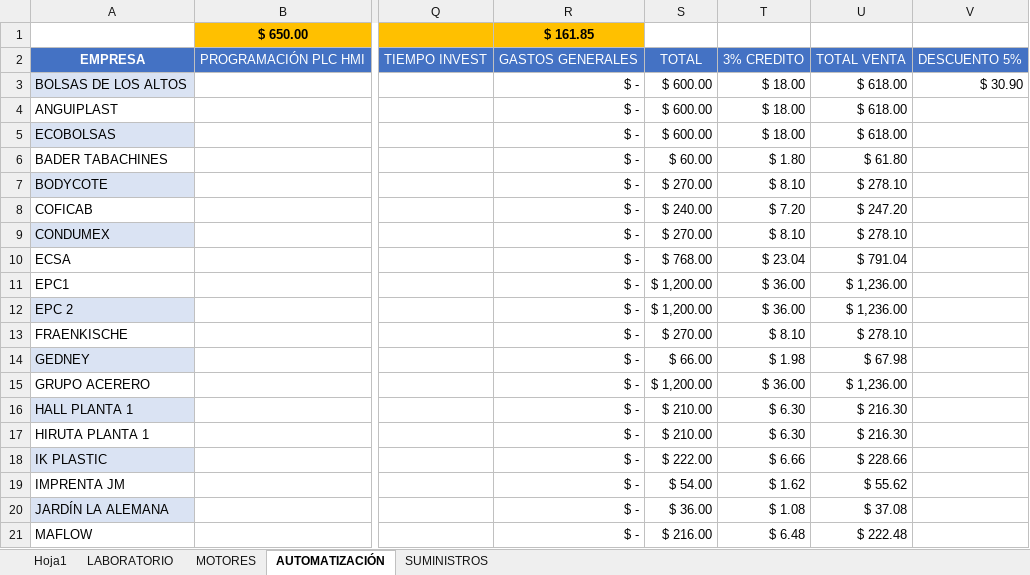
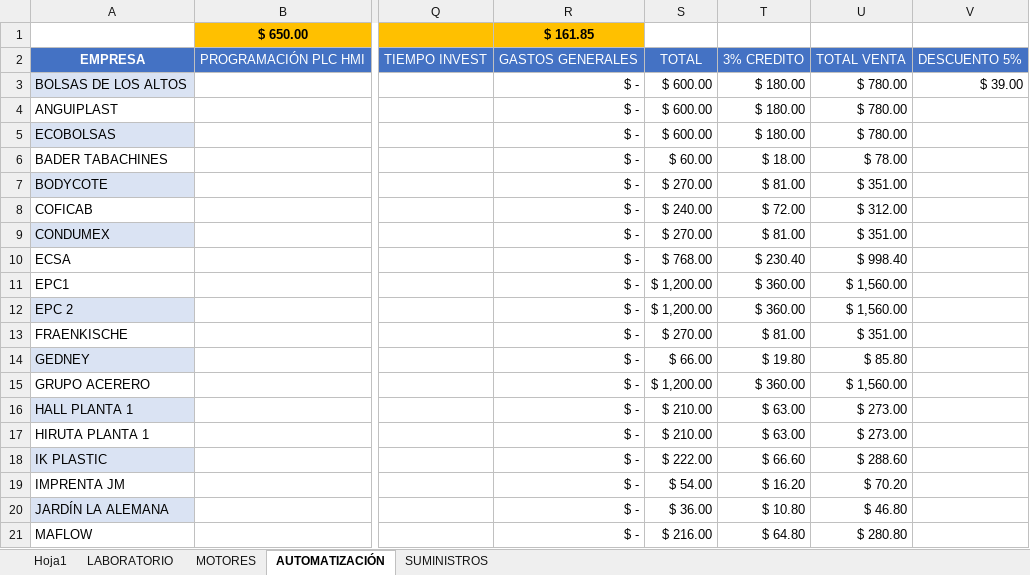
Before and after one commit to SSEPI-ERP/SSEPI, an Excel workbook: scripts/imports/fuente/FORMULAS DE COTIZACIÓN.xlsx, sheet AUTOMATIZACIÓN, drawn as a sheet; only a part is shown, gaps mark what is left out; values as stored, in another font and other column widths than the file's, no borders; the diff covers the shown part only; the diff names each change by its address in the sheet, - before the commit and + after, or states it on an @@ line.

```diff
--- a/scripts/imports/fuente/FORMULAS DE COTIZACIÓN.xlsx (sheet AUTOMATIZACIÓN)
+++ b/scripts/imports/fuente/FORMULAS DE COTIZACIÓN.xlsx (sheet AUTOMATIZACIÓN)
-T3:T5: $ 18.00
+T3:T5: $ 180.00
-U3:U5: $ 618.00
+U3:U5: $ 780.00
-V3: $ 30.90
+V3: $ 39.00
-T6: $ 1.80
+T6: $ 18.00
-U6: $ 61.80
+U6: $ 78.00
-T7: $ 8.10
+T7: $ 81.00
-U7: $ 278.10
+U7: $ 351.00
-T8: $ 7.20
+T8: $ 72.00
-U8: $ 247.20
+U8: $ 312.00
-T9: $ 8.10
+T9: $ 81.00
-U9: $ 278.10
+U9: $ 351.00
-T10: $ 23.04
+T10: $ 230.40
-U10: $ 791.04
+U10: $ 998.40
-T11:T12: $ 36.00
+T11:T12: $ 360.00
-U11:U12: $ 1,236.00
+U11:U12: $ 1,560.00
-T13: $ 8.10
+T13: $ 81.00
-U13: $ 278.10
+U13: $ 351.00
-T14: $ 1.98
+T14: $ 19.80
-U14: $ 67.98
+U14: $ 85.80
-T15: $ 36.00
+T15: $ 360.00
-U15: $ 1,236.00
+U15: $ 1,560.00
-T16:T17: $ 6.30
+T16:T17: $ 63.00
-U16:U17: $ 216.30
+U16:U17: $ 273.00
-T18: $ 6.66
+T18: $ 66.60
-U18: $ 228.66
+U18: $ 288.60
-T19: $ 1.62
+T19: $ 16.20
-U19: $ 55.62
+U19: $ 70.20
-T20: $ 1.08
+T20: $ 10.80
-U20: $ 37.08
+U20: $ 46.80
-T21: $ 6.48
+T21: $ 64.80
-U21: $ 222.48
+U21: $ 280.80
```
Also changed, not shown: 62 edited cells elsewhere in this sheet, 6 other files.
